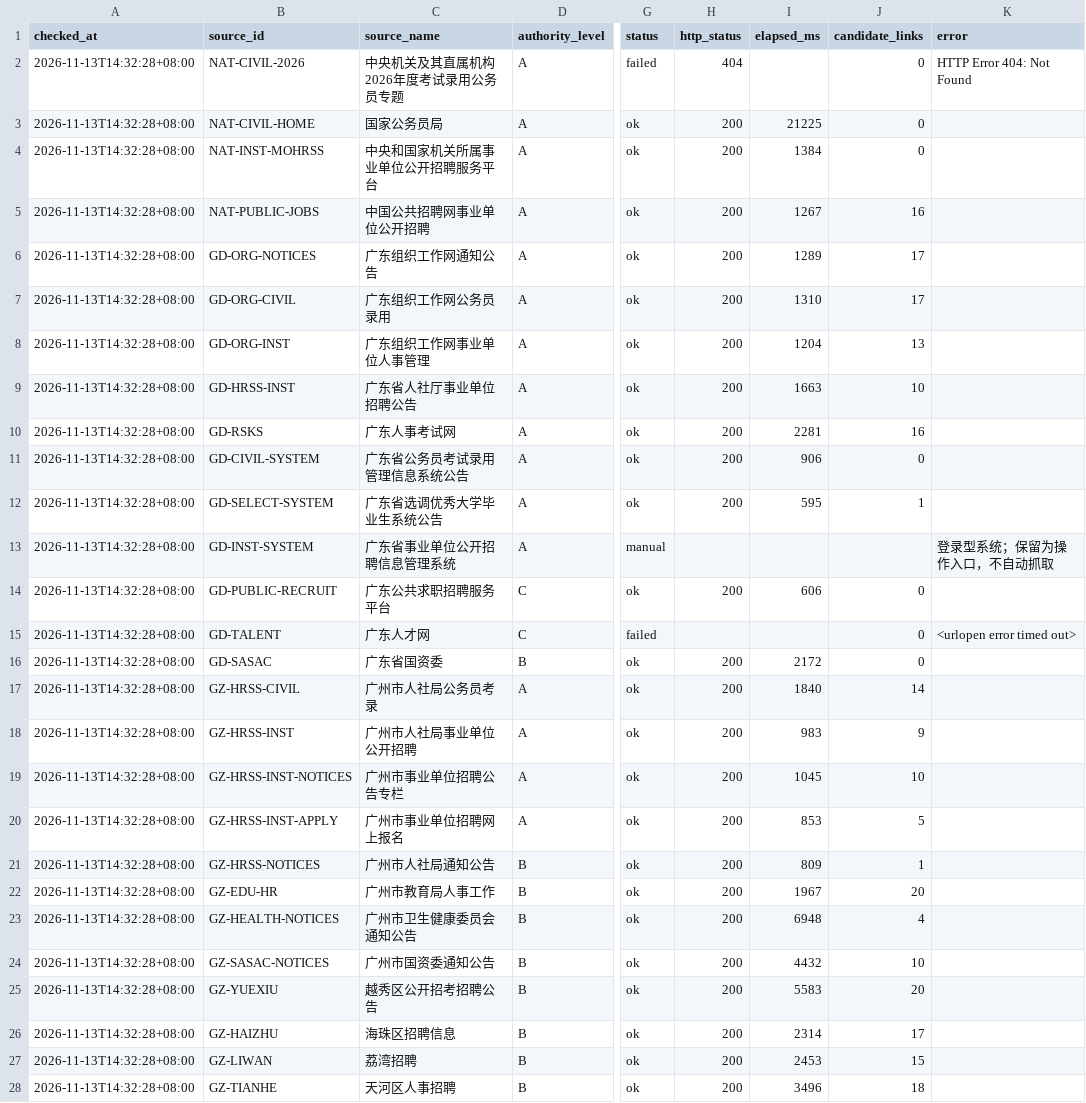
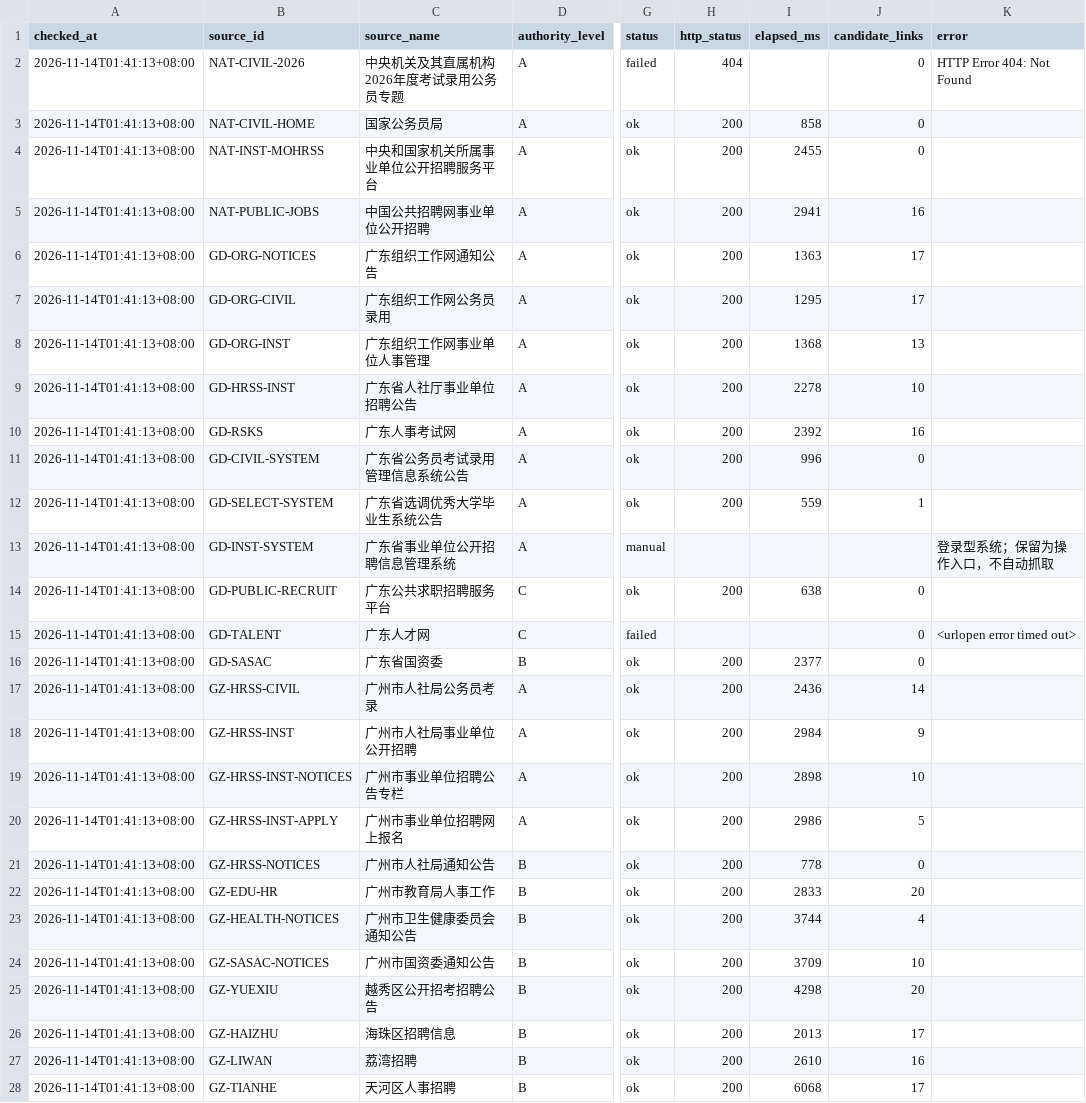
Before and after one commit to hrj-11055/guangdong-public-jobs-monitor, a CSV file: data/source_health.csv, drawn as a sheet; only a part is shown, gaps mark what is left out; the diff covers the shown part only; the diff names each change by its address in the sheet, - before the commit and + after, or states it on an @@ line.

```diff
--- a/data/source_health.csv
+++ b/data/source_health.csv
-A2:A28 (checked_at): 2026-11-13T14:32:28+08:00
+A2:A28 (checked_at): 2026-11-14T01:41:13+08:00
-I3 (elapsed_ms): 21225
+I3 (elapsed_ms): 858
-I4 (elapsed_ms): 1384
+I4 (elapsed_ms): 2455
-I5 (elapsed_ms): 1267
+I5 (elapsed_ms): 2941
-I6 (elapsed_ms): 1289
+I6 (elapsed_ms): 1363
-I7 (elapsed_ms): 1310
+I7 (elapsed_ms): 1295
-I8 (elapsed_ms): 1204
+I8 (elapsed_ms): 1368
-I9 (elapsed_ms): 1663
+I9 (elapsed_ms): 2278
-I10 (elapsed_ms): 2281
+I10 (elapsed_ms): 2392
-I11 (elapsed_ms): 906
+I11 (elapsed_ms): 996
-I12 (elapsed_ms): 595
+I12 (elapsed_ms): 559
-I14 (elapsed_ms): 606
+I14 (elapsed_ms): 638
-I16 (elapsed_ms): 2172
+I16 (elapsed_ms): 2377
-I17 (elapsed_ms): 1840
+I17 (elapsed_ms): 2436
-I18 (elapsed_ms): 983
+I18 (elapsed_ms): 2984
-I19 (elapsed_ms): 1045
+I19 (elapsed_ms): 2898
-I20 (elapsed_ms): 853
+I20 (elapsed_ms): 2986
-I21 (elapsed_ms): 809
+I21 (elapsed_ms): 778
-J21 (candidate_links): 1
+J21 (candidate_links): 0
-I22 (elapsed_ms): 1967
+I22 (elapsed_ms): 2833
-I23 (elapsed_ms): 6948
+I23 (elapsed_ms): 3744
-I24 (elapsed_ms): 4432
+I24 (elapsed_ms): 3709
-I25 (elapsed_ms): 5583
+I25 (elapsed_ms): 4298
-I26 (elapsed_ms): 2314
+I26 (elapsed_ms): 2013
-I27 (elapsed_ms): 2453
+I27 (elapsed_ms): 2610
-J27 (candidate_links): 15
+J27 (candidate_links): 16
-I28 (elapsed_ms): 3496
+I28 (elapsed_ms): 6068
-J28 (candidate_links): 18
+J28 (candidate_links): 17
```
Also changed, not shown: 57 edited cells elsewhere in this file, data/notices.csv, 2 other files.
